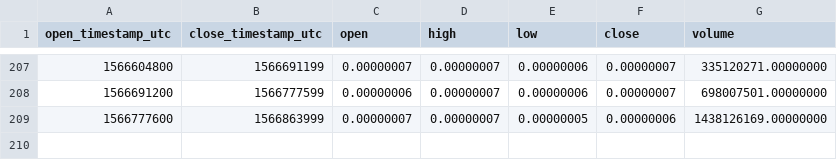
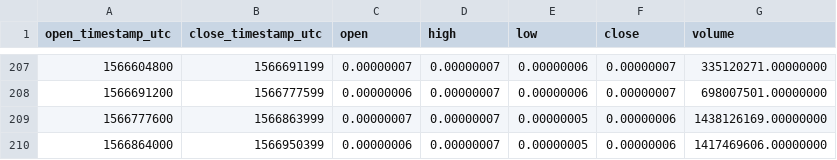
Before and after one commit to cryptobigbro/binance-BTTBTC, a CSV file: binance-BTTBTC-1d.csv, drawn as a sheet; only a part is shown, gaps mark what is left out; the diff names each change by its address in the sheet, - before the commit and + after, or states it on an @@ line.

```diff
--- a/binance-BTTBTC-1d.csv
+++ b/binance-BTTBTC-1d.csv
+row 210: 1566864000 | 1566950399 | 0.00000006 | 0.00000007 | 0.00000005 | 0.00000006 | 1417469606.00000000
```
Also changed, not shown: binance-BTTBTC-1h.csv.
